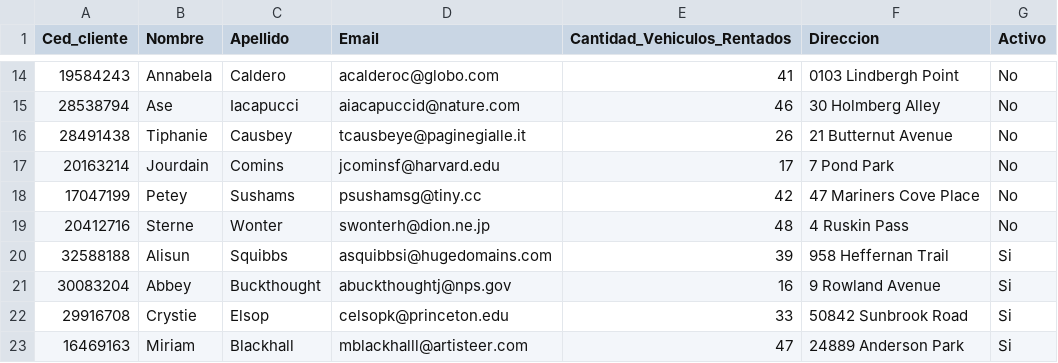
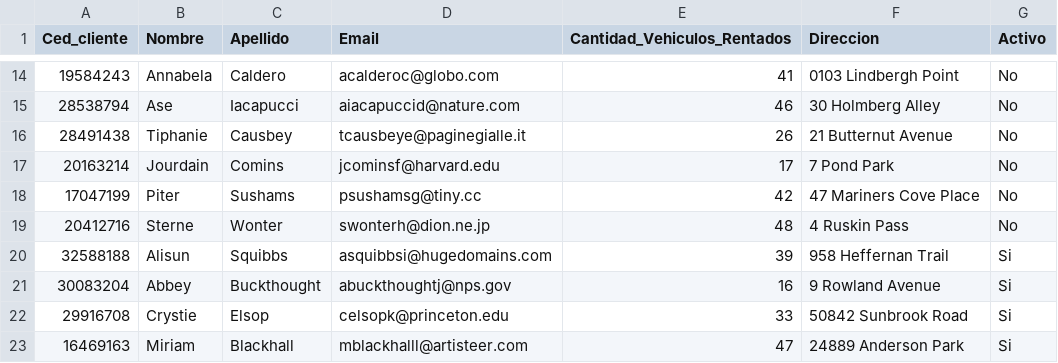
Before and after one commit to Luis-Chow/ProyectoProgramacion2, a CSV file: bin/Clientes.csv, drawn as a sheet; only a part is shown, gaps mark what is left out.

```diff
--- a/bin/Clientes.csv
+++ b/bin/Clientes.csv
@@ -17,3 +17,3 @@ Ced_cliente,Nombre,Apellido,Email,Cantidad_Vehiculos_Rentados,Direccion,Activo
 20163214,Jourdain,Comins,jcominsf@harvard.edu,17,7 Pond Park,No
-17047199,Petey,Sushams,psushamsg@tiny.cc,42,47 Mariners Cove Place,No
+17047199,Piter,Sushams,psushamsg@tiny.cc,42,47 Mariners Cove Place,No
 20412716,Sterne,Wonter,swonterh@dion.ne.jp,48,4 Ruskin Pass,No
```
Also changed, not shown: bin/Repuestos.csv, bin/Vehiculos.csv, 2 other files.
